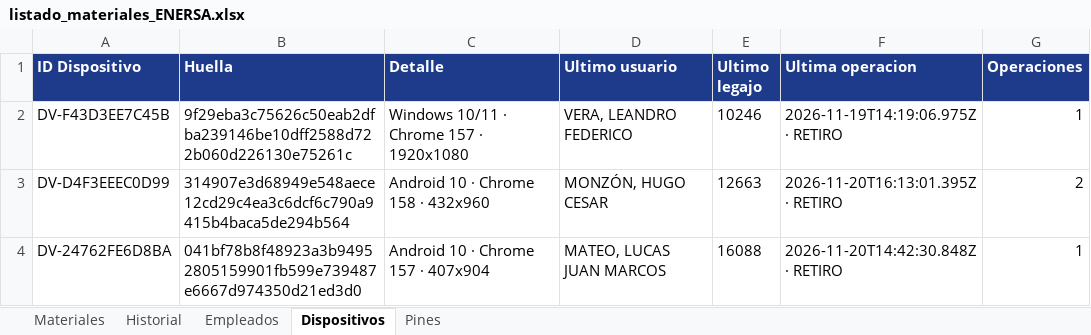
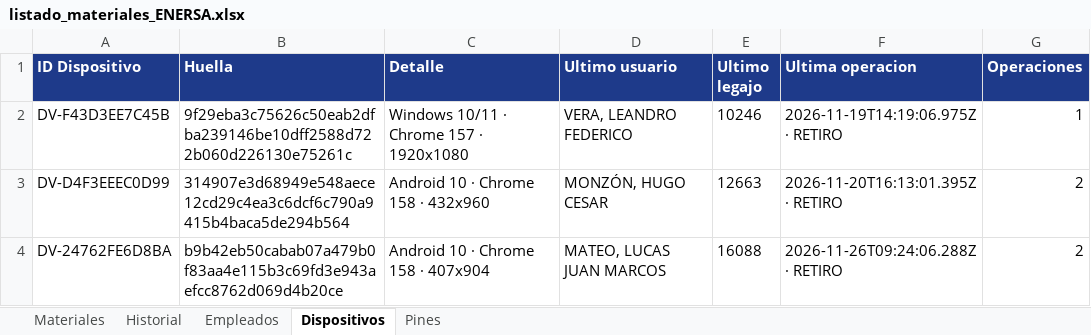
Before and after one commit to LEAVERA77/MaterialesNoMatriculados, an Excel workbook: listado_materiales_ENERSA.xlsx, sheet Dispositivos, drawn as a sheet; values as stored, in another font and other column widths than the file's, no borders; the diff names each change by its address in the sheet, - before the commit and + after, or states it on an @@ line.

```diff
--- a/listado_materiales_ENERSA.xlsx (sheet Dispositivos)
+++ b/listado_materiales_ENERSA.xlsx (sheet Dispositivos)
-B4 (Huella): 041bf78b8f48923a3b94952805159901fb599e739487e6667d974350d21ed3d0
+B4 (Huella): b9b42eb50cabab07a479b0f83aa4e115b3c69fd3e943aefcc8762d069d4b20ce
-C4 (Detalle): Android 10 · Chrome 157 · 407x904
+C4 (Detalle): Android 10 · Chrome 158 · 407x904
-F4 (Ultima operacion): 2026-11-20T14:42:30.848Z · RETIRO
+F4 (Ultima operacion): 2026-11-26T09:24:06.288Z · RETIRO
-G4 (Operaciones): 1
+G4 (Operaciones): 2
```
Also changed, not shown: sheet Historial, sheet Materiales.
